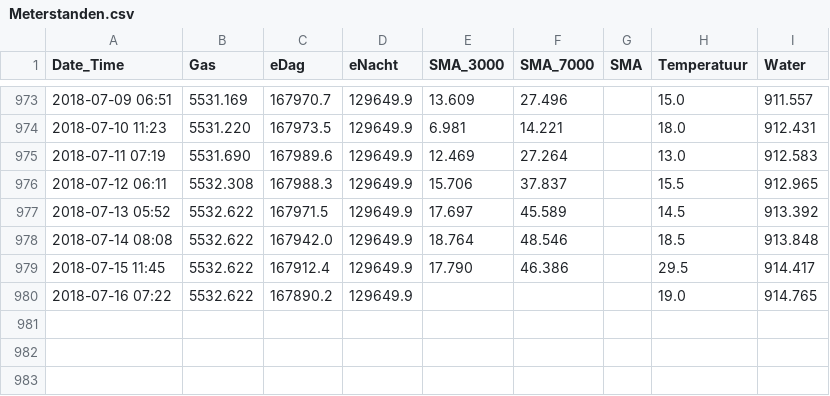
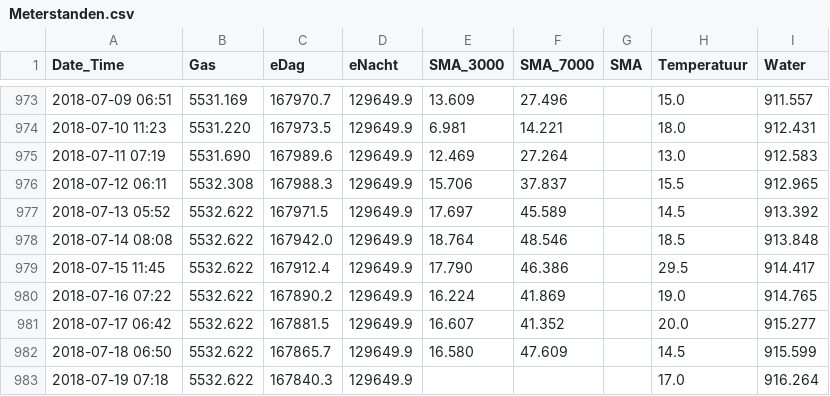
Before and after one commit to rhuygen/Meterstanden, a CSV file: Data/Meterstanden.csv, drawn as a sheet; only a part is shown, gaps mark what is left out.

Commit message:
Daily updates

```diff
--- a/Data/Meterstanden.csv
+++ b/Data/Meterstanden.csv
@@ -979,2 +979,5 @@ Date_Time,Gas,eDag,eNacht,SMA_3000,SMA_7000,SMA,Temperatuur,Water
 2018-07-15 11:45,5532.622,167912.4,129649.9,17.790,46.386,,29.5,914.417
-2018-07-16 07:22,5532.622,167890.2,129649.9,,,,19.0,914.765
+2018-07-16 07:22,5532.622,167890.2,129649.9,16.224,41.869,,19.0,914.765
+2018-07-17 06:42,5532.622,167881.5,129649.9,16.607,41.352,,20.0,915.277
+2018-07-18 06:50,5532.622,167865.7,129649.9,16.580,47.609,,14.5,915.599
+2018-07-19 07:18,5532.622,167840.3,129649.9,,,,17.0,916.264
```
